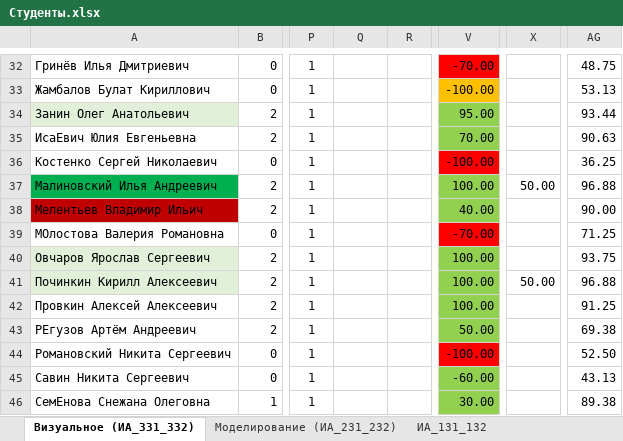
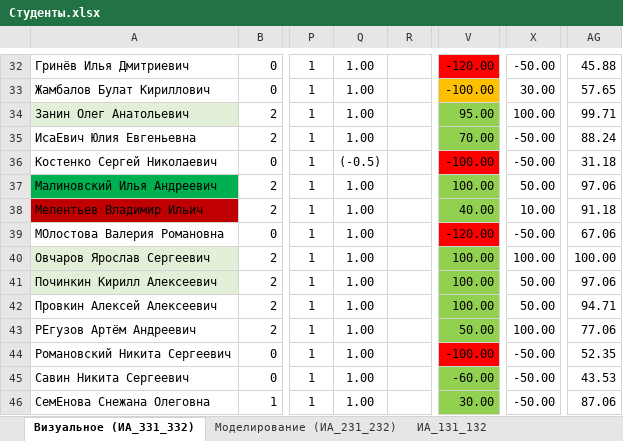
Before and after one commit to sibsutisTelecomDep/blog, an Excel workbook: students/Студенты.xlsx, sheet Визуальное (ИА_331_332), drawn as a sheet; only a part is shown, gaps mark what is left out; values as stored, in another font and other column widths than the file's, no borders; conditional formats not drawn; the diff covers the shown part only; the diff names each change by its address in the sheet, - before the commit and + after, or states it on an @@ line.

```diff
--- a/students/Студенты.xlsx (sheet Визуальное (ИА_331_332))
+++ b/students/Студенты.xlsx (sheet Визуальное (ИА_331_332))
-Q32:Q35: (empty)
+Q32:Q35: 1.00
-V32: -70.00
+V32: -120.00
-X32: (empty)
+X32: -50.00
-AG32: 48.75
+AG32: 45.88
-X33: (empty)
+X33: 30.00
-AG33: 53.13
+AG33: 57.65
-X34: (empty)
+X34: 100.00
-AG34: 93.44
+AG34: 99.71
-X35:X36: (empty)
+X35:X36: -50.00
-AG35: 90.63
+AG35: 88.24
-Q36: (empty)
+Q36: (-0.5)
-AG36: 36.25
+AG36: 31.18
-Q37:Q46: (empty)
+Q37:Q46: 1.00
-AG37: 96.88
+AG37: 97.06
-X38: (empty)
+X38: 10.00
-AG38: 90.00
+AG38: 91.18
-V39: -70.00
+V39: -120.00
-X39: (empty)
+X39: -50.00
-AG39: 71.25
+AG39: 67.06
-X40: (empty)
+X40: 100.00
-AG40: 93.75
+AG40: 100.00
-AG41: 96.88
+AG41: 97.06
-X42: (empty)
+X42: 50.00
-AG42: 91.25
+AG42: 94.71
-X43: (empty)
+X43: 100.00
-AG43: 69.38
+AG43: 77.06
-X44:X46: (empty)
+X44:X46: -50.00
-AG44: 52.50
+AG44: 52.35
-AG45: 43.13
+AG45: 43.53
-AG46: 89.38
+AG46: 87.06
```
Also changed, not shown: 98 edited cells and cell formats elsewhere in this sheet.
